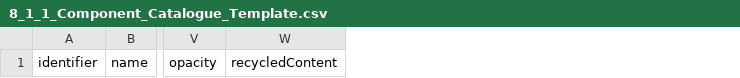
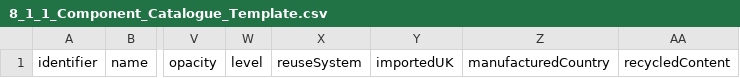
Before and after one commit to OpenDataManchester/Open3P, a CSV file: docs/8_Supporting_Files/8_1_1_Component_Catalogue_Template.csv, drawn as a sheet; only a part is shown, gaps mark what is left out; the diff names each change by its address in the sheet, - before the commit and + after, or states it on an @@ line.

Commit message:
update templates

```diff
--- a/docs/8_Supporting_Files/8_1_1_Component_Catalogue_Template.csv
+++ b/docs/8_Supporting_Files/8_1_1_Component_Catalogue_Template.csv
+column W, row 1: level
+column X, row 1: reuseSystem
+column Y, row 1: importedUK
+column Z, row 1: manufacturedCountry
```
Also changed, not shown: docs/8_Supporting_Files/8_1_3_Complete_Packaging_Template.csv, 3 other files.
